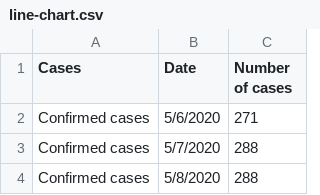
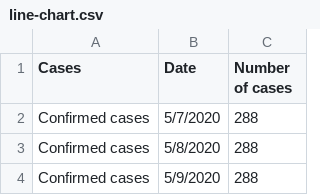
Before and after one commit to nngockhanhh/dsdv, a CSV file: line-chart.csv, drawn as a sheet; only a part is shown; the shorter side is filled out with more unchanged rows; the diff names each change by its address in the sheet, - before the commit and + after, or states it on an @@ line.

Commit message:
Update line-chart.csv

```diff
--- a/line-chart.csv
+++ b/line-chart.csv
-row 2: Confirmed cases | 5/6/2020 | 271
```
